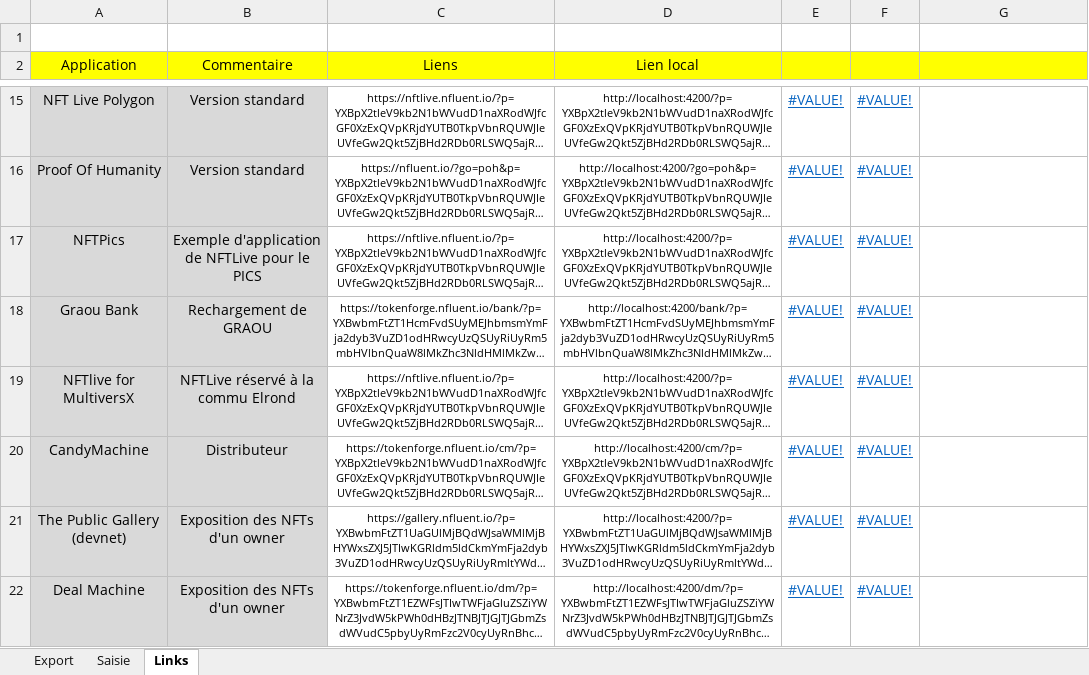
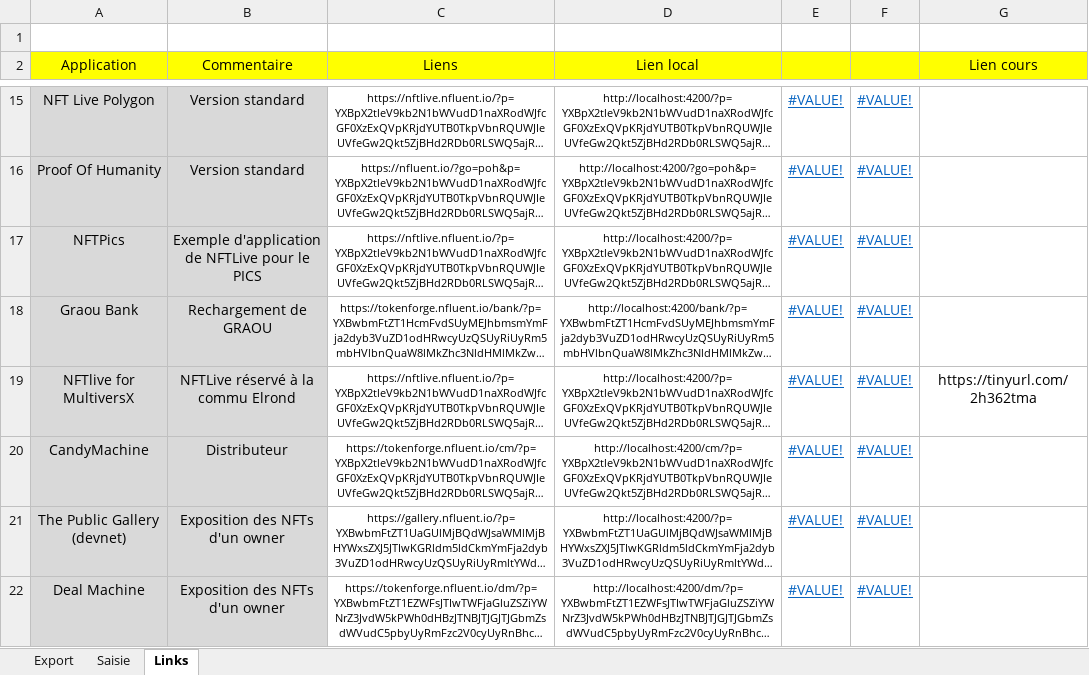
Before and after one commit to f80dev/TokenSol, an Excel workbook: Parametres des applications.xlsx, sheet Links, drawn as a sheet; only a part is shown, gaps mark what is left out; long unchanged cells end in …; values as stored, in another font and other column widths than the file's, no borders; the diff names each change by its address in the sheet, - before the commit and + after, or states it on an @@ line.

```diff
--- a/Parametres des applications.xlsx (sheet Links)
+++ b/Parametres des applications.xlsx (sheet Links)
-G2: (empty)
+G2: Lien cours
-G19 (Lien cours): (empty)
+G19 (Lien cours): https://tinyurl.com/2h362tma
```
Also changed, not shown: 1 other file.
